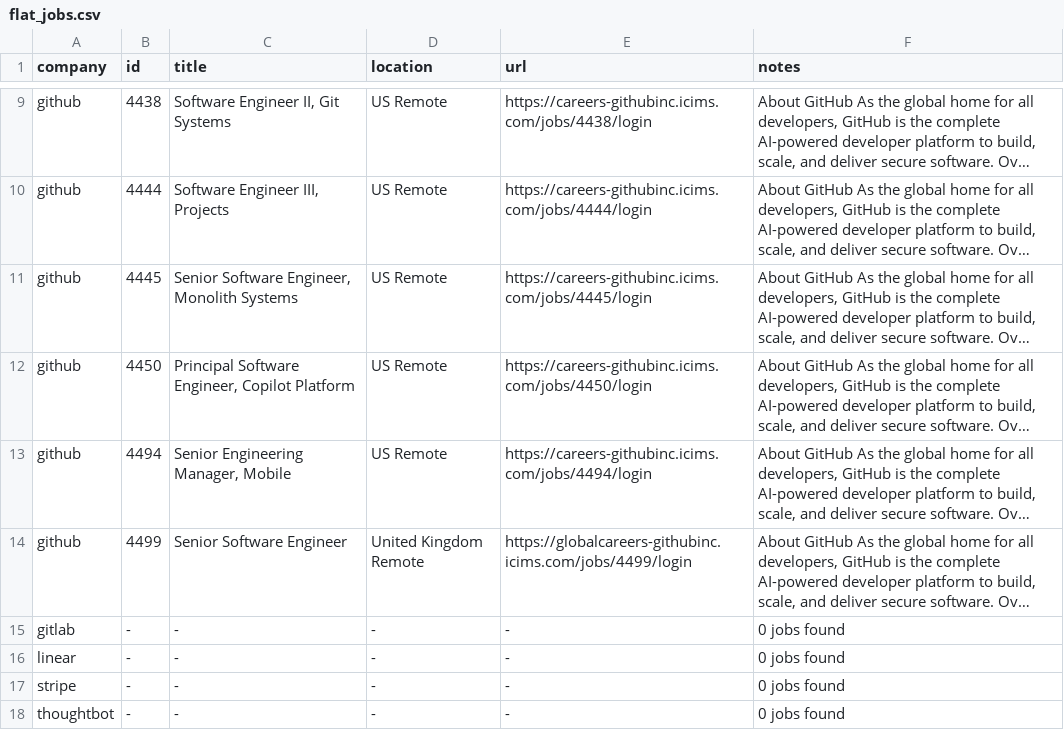
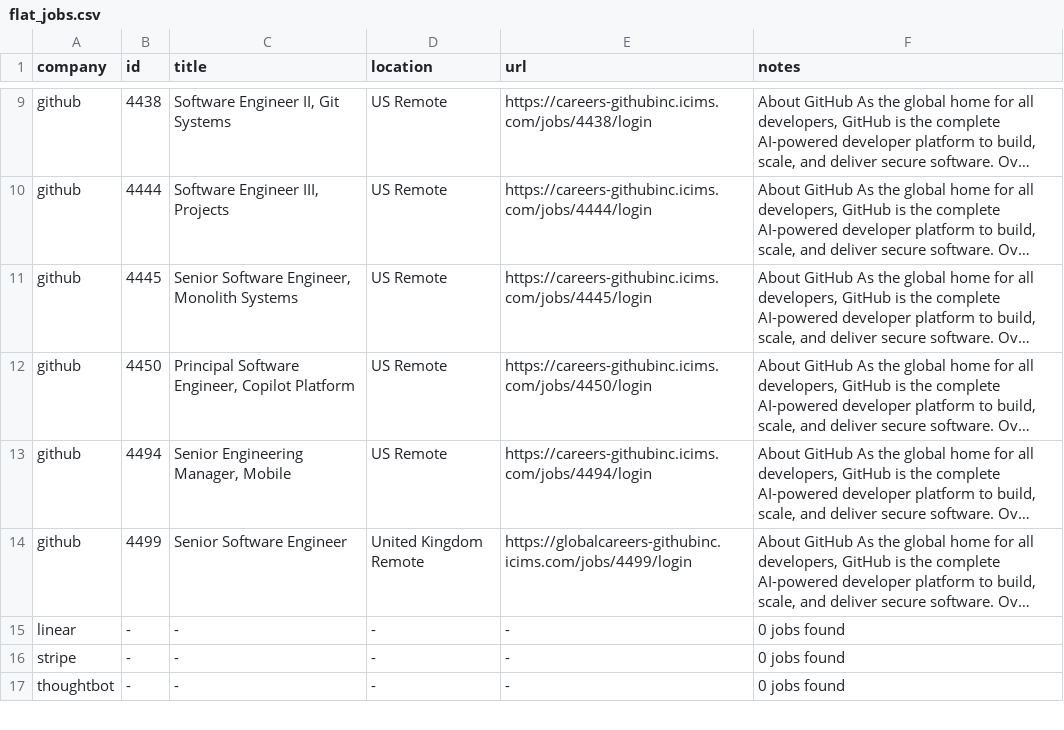
Before and after one commit to mrwinton/flat_jobs, a CSV file: data/gold/flat_jobs.csv, drawn as a sheet; only a part is shown, gaps mark what is left out; long unchanged cells end in …; the diff names each change by its address in the sheet, - before the commit and + after, or states it on an @@ line.

```diff
--- a/data/gold/flat_jobs.csv
+++ b/data/gold/flat_jobs.csv
-row 15: gitlab | - | - | - | - | 0 jobs found
```
Also changed, not shown: 2 other files.
